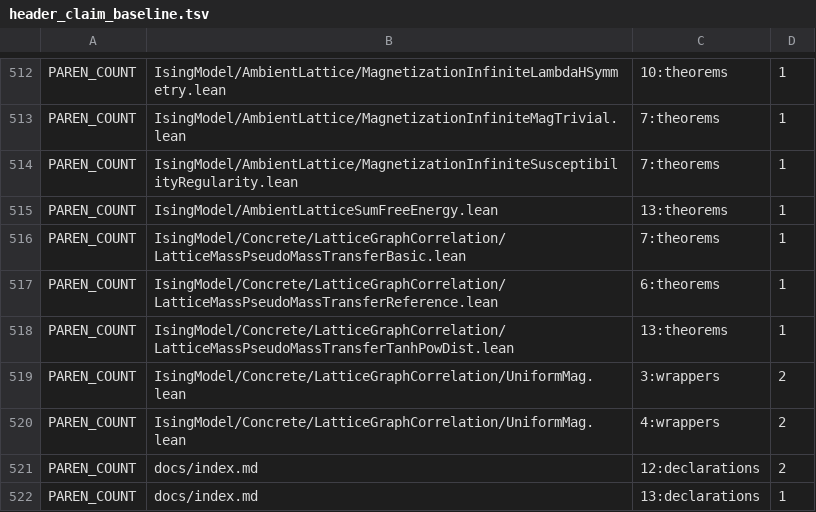
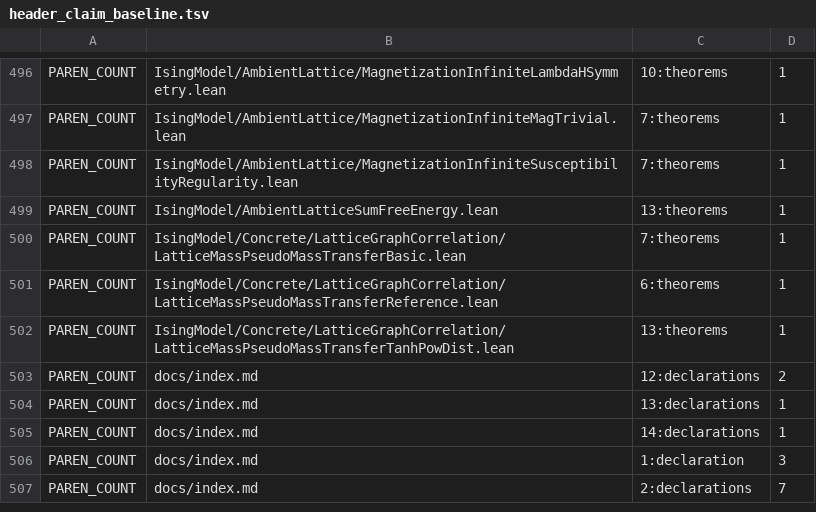
Before and after one commit to phasetr/ising-model, a TSV file: scripts/audit/header_claim_baseline.tsv, drawn as a sheet; only a part is shown, gaps mark what is left out; the shorter side is filled out with more unchanged rows; the diff covers the shown part only.

```diff
--- a/scripts/audit/header_claim_baseline.tsv
+++ b/scripts/audit/header_claim_baseline.tsv
@@ -518,4 +502,2 @@ PAREN_COUNT	IsingModel/Concrete/LatticeGraphCorrelation/LatticeMassPseudoMassTra
 PAREN_COUNT	IsingModel/Concrete/LatticeGraphCorrelation/LatticeMassPseudoMassTransferTanhPowDist.lean	13:theorems	1
-PAREN_COUNT	IsingModel/Concrete/LatticeGraphCorrelation/UniformMag.lean	3:wrappers	2
-PAREN_COUNT	IsingModel/Concrete/LatticeGraphCorrelation/UniformMag.lean	4:wrappers	2
 PAREN_COUNT	docs/index.md	12:declarations	2
```
Also changed, not shown: 22 removed rows elsewhere in this file, 18 other files.
